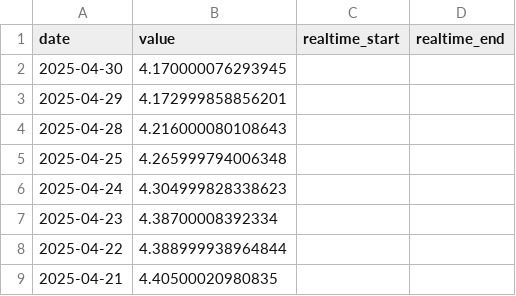
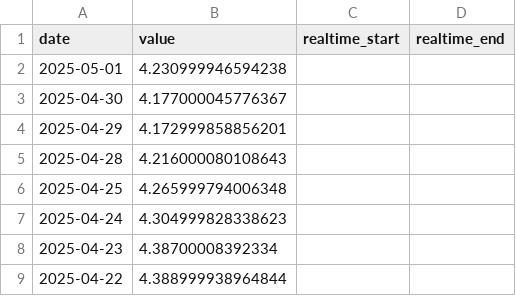
Before and after one commit to jmaietta/T2DPulse, a CSV file: data/treasury_yield_data.csv, drawn as a sheet; only a part is shown; the shorter side is filled out with more unchanged rows.

```diff
--- a/data/treasury_yield_data.csv
+++ b/data/treasury_yield_data.csv
@@ -1,3 +1,4 @@
 date,value,realtime_start,realtime_end
-2025-04-30,4.170000076293945,,
+2025-05-01,4.230999946594238,,
+2025-04-30,4.177000045776367,,
 2025-04-29,4.172999858856201,,
```
Also changed, not shown: data/interest_rate_data.csv, data/job_postings_data.csv, 13 other files.
